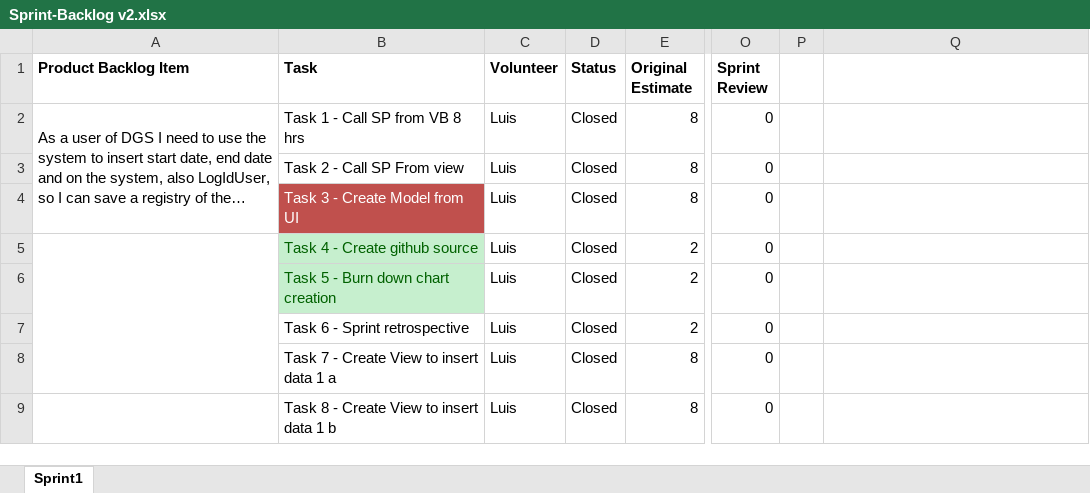
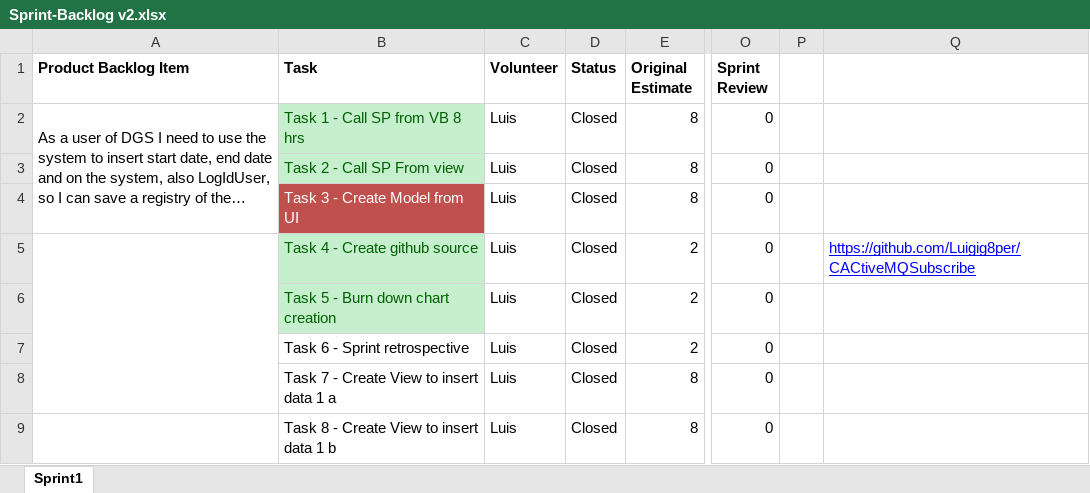
Before and after one commit to Luigig8per/CACtiveMQSubscribe, an Excel workbook: Scrum/Proyect/Sprint-Backlog v2.xlsx, sheet Sprint1, drawn as a sheet; only a part is shown, gaps mark what is left out; long unchanged cells end in …; values as stored, in another font and other column widths than the file's, no borders; charts and pictures not drawn; the diff names each change by its address in the sheet, - before the commit and + after, or states it on an @@ line.

Commit message:
Update on scrum docs

```diff
--- a/Scrum/Proyect/Sprint-Backlog v2.xlsx (sheet Sprint1)
+++ b/Scrum/Proyect/Sprint-Backlog v2.xlsx (sheet Sprint1)
@@ B2:B3 fill: none → #C6EFCE, text colour: black → #006100 @@
-Q5: (empty)
+Q5: https://github.com/Luigig8per/CACtiveMQSubscribe
```
Also changed, not shown: charts or pictures, 12 other files.
